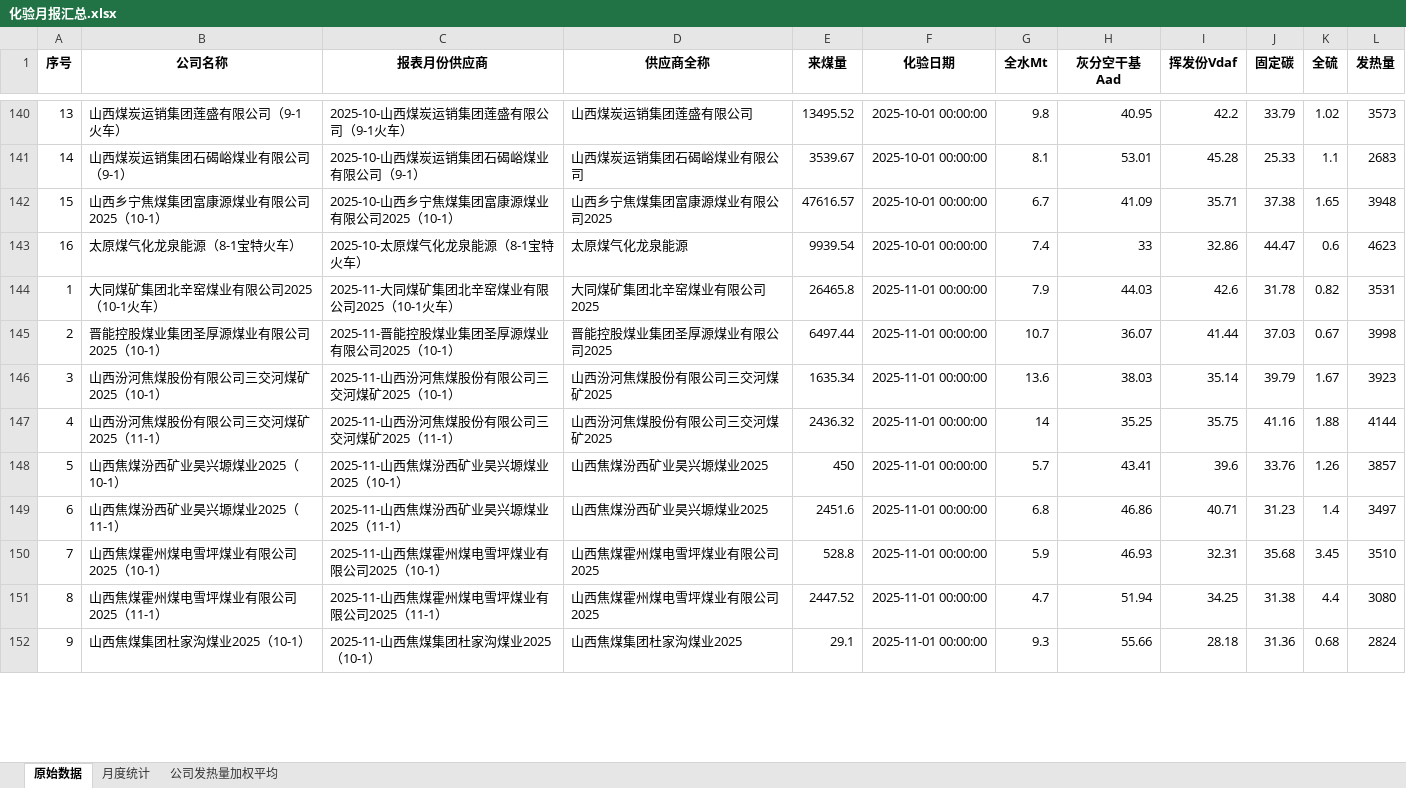
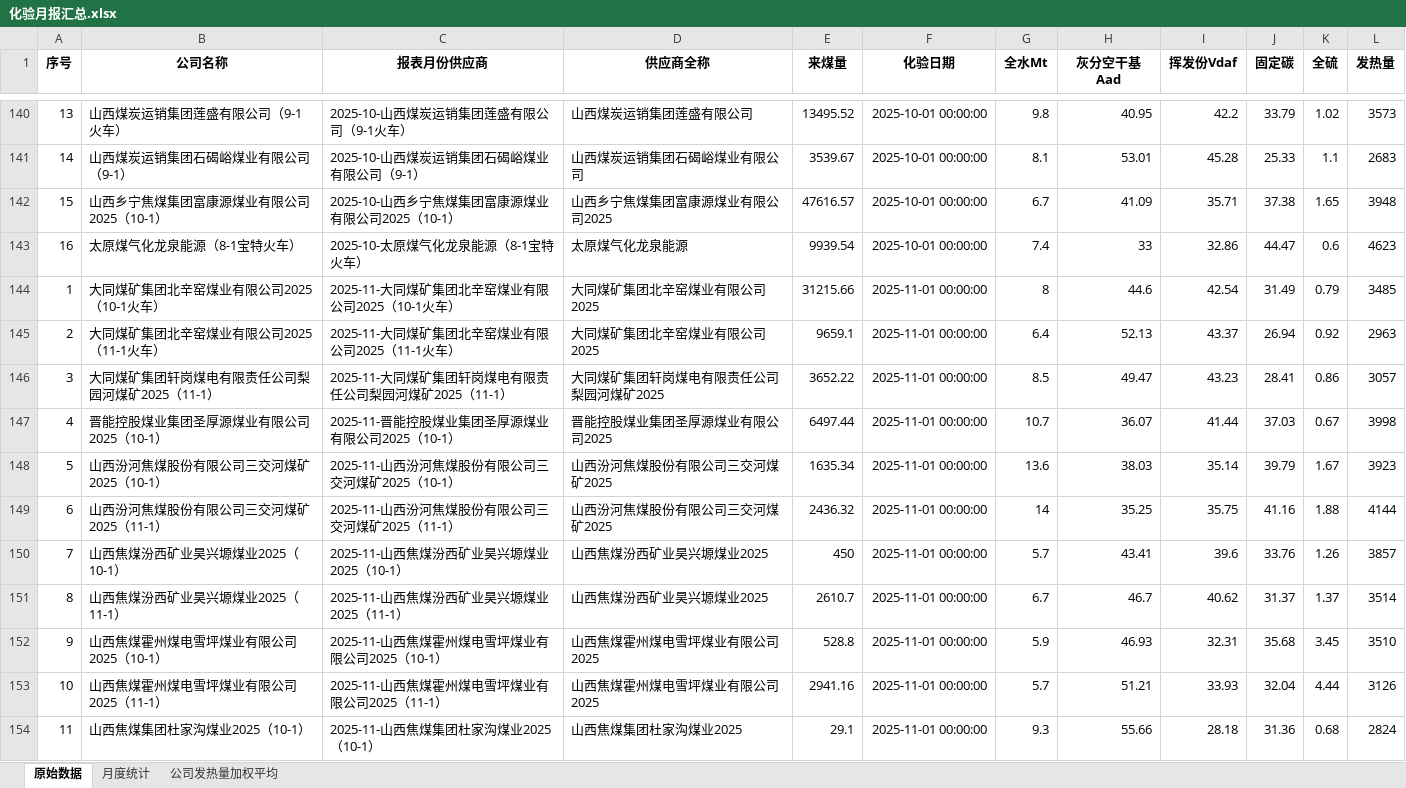
Before and after one commit to stonewoodone/rm, an Excel workbook: 化验月报汇总.xlsx, sheet 原始数据, drawn as a sheet; only a part is shown, gaps mark what is left out; values as stored, in another font and other column widths than the file's, no borders; addresses are those after the commit; the diff covers the shown part only; the diff names each change by its address in the sheet, - before the commit and + after, or states it on an @@ line.

```diff
--- a/化验月报汇总.xlsx (sheet 原始数据)
+++ b/化验月报汇总.xlsx (sheet 原始数据)
-E144 (来煤量): 26465.8
+E144 (来煤量): 31215.66
-G144 (全水Mt): 7.9
+G144 (全水Mt): 8
-H144 (灰分空干基Aad): 44.03
+H144 (灰分空干基Aad): 44.6
-I144 (挥发份Vdaf): 42.6
+I144 (挥发份Vdaf): 42.54
-J144 (固定碳): 31.78
+J144 (固定碳): 31.49
-K144 (全硫): 0.82
+K144 (全硫): 0.79
-L144 (发热量): 3531
+L144 (发热量): 3485
+row 145: 2 | 大同煤矿集团北辛窑煤业有限公司2025（11-1火车） | 2025-11-大同煤矿集团北辛窑煤业有限公司2025（11-1火车） | 大同煤矿集团北辛窑煤业有限公司2025 | 9659.1 | 2025-11-01 00:00:00 | 6.4 | 52.13 | 43.37 | 26.94 | 0.92 | 2963
+row 146: 3 | 大同煤矿集团轩岗煤电有限责任公司梨园河煤矿2025（11-1） | 2025-11-大同煤矿集团轩岗煤电有限责任公司梨园河煤矿2025（11-1） | 大同煤矿集团轩岗煤电有限责任公司梨园河煤矿2025 | 3652.22 | 2025-11-01 00:00:00 | 8.5 | 49.47 | 43.23 | 28.41 | 0.86 | 3057
-A147 (序号): 2
+A147 (序号): 4
-A148 (序号): 3
+A148 (序号): 5
-A149 (序号): 4
+A149 (序号): 6
-A150 (序号): 5
+A150 (序号): 7
-A151 (序号): 6
+A151 (序号): 8
-E151 (来煤量): 2451.6
+E151 (来煤量): 2610.7
-G151 (全水Mt): 6.8
+G151 (全水Mt): 6.7
-H151 (灰分空干基Aad): 46.86
+H151 (灰分空干基Aad): 46.7
-I151 (挥发份Vdaf): 40.71
+I151 (挥发份Vdaf): 40.62
-J151 (固定碳): 31.23
+J151 (固定碳): 31.37
-K151 (全硫): 1.4
+K151 (全硫): 1.37
-L151 (发热量): 3497
+L151 (发热量): 3514
-A152 (序号): 7
+A152 (序号): 9
-A153 (序号): 8
+A153 (序号): 10
-E153 (来煤量): 2447.52
+E153 (来煤量): 2941.16
-G153 (全水Mt): 4.7
+G153 (全水Mt): 5.7
-H153 (灰分空干基Aad): 51.94
+H153 (灰分空干基Aad): 51.21
-I153 (挥发份Vdaf): 34.25
+I153 (挥发份Vdaf): 33.93
-J153 (固定碳): 31.38
+J153 (固定碳): 32.04
-K153 (全硫): 4.4
+K153 (全硫): 4.44
-L153 (发热量): 3080
+L153 (发热量): 3126
-A154 (序号): 9
+A154 (序号): 11
```
Also changed, not shown: 35 edited cells elsewhere in this sheet, sheet 公司发热量加权平均, sheet 月度统计, 化验月报汇总分类.xlsx, 称重月报汇总.xlsx, 12 other files.
